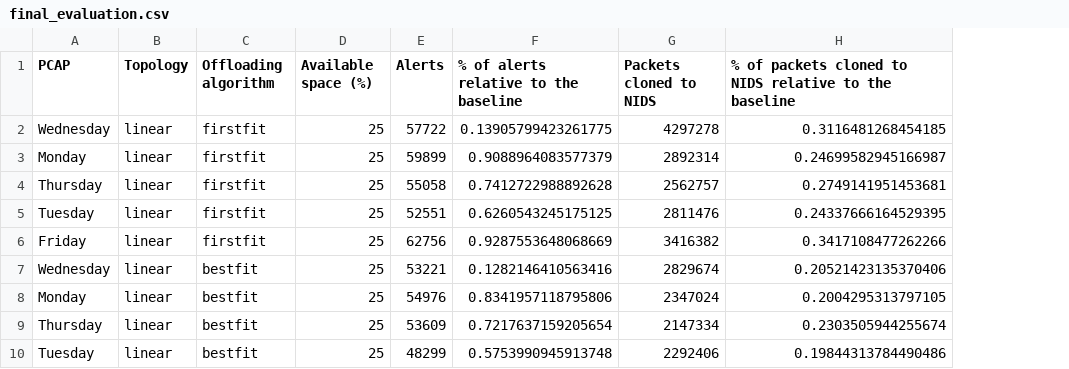
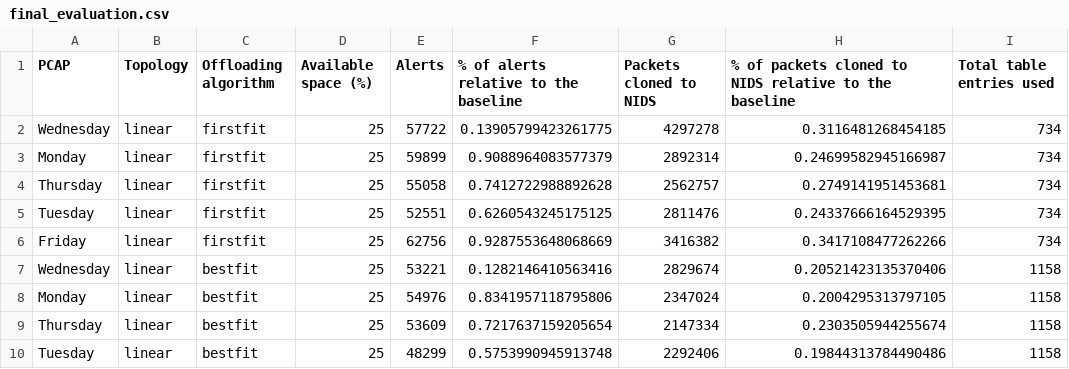
Before and after one commit to HenriqueBBrum/Network-Wide-Rule-Orchestrator, a CSV file: testing/final_evaluation/final_evaluation.csv, drawn as a sheet; only a part is shown; the diff names each change by its address in the sheet, - before the commit and + after, or states it on an @@ line.

Commit message:
Saving table entries usage

```diff
--- a/testing/final_evaluation/final_evaluation.csv
+++ b/testing/final_evaluation/final_evaluation.csv
+column I (Total table entries used), rows 2-10: 734 | 734 | 734 | 734 | 734 | 1158 | 1158 | 1158 | 1158
```
Also changed, not shown: 2 other files.
